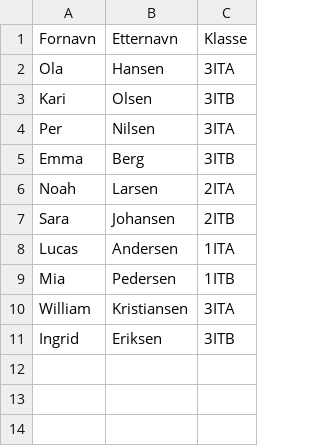
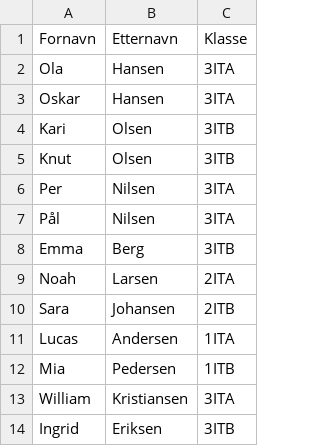
Before and after one commit to matszook/IT-Eksamen, a CSV file: Data/nye-elever.csv, drawn as a sheet.

Commit message:
Update nye-elever.csv

```diff
--- a/Data/nye-elever.csv
+++ b/Data/nye-elever.csv
@@ -2,4 +2,7 @@ Fornavn,Etternavn,Klasse
 Ola,Hansen,3ITA
+Oskar,Hansen,3ITA
 Kari,Olsen,3ITB
+Knut,Olsen,3ITB
 Per,Nilsen,3ITA
+Pål,Nilsen,3ITA
 Emma,Berg,3ITB
```
